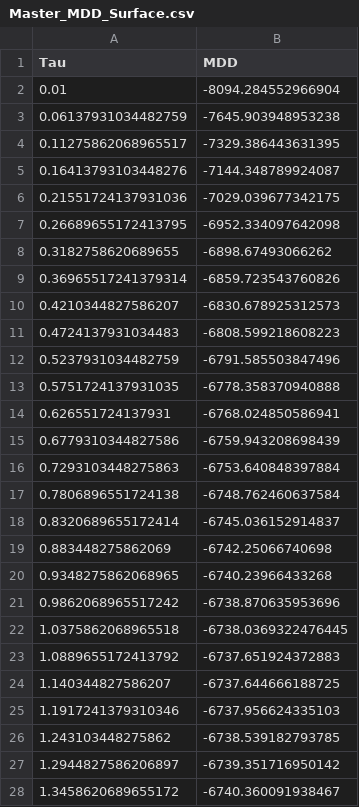
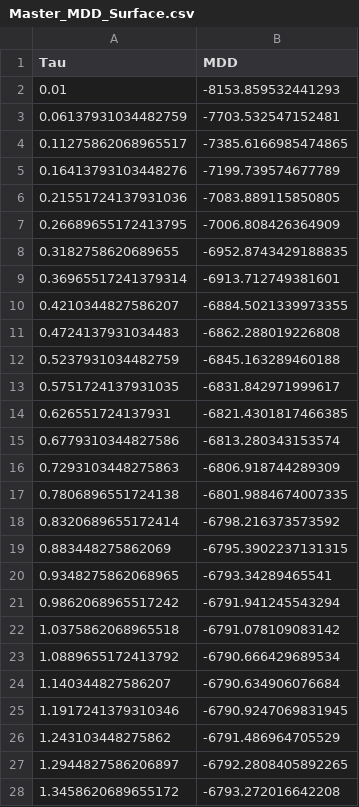
Before and after one commit to FerdinandLos/Monte-Carlo-Coding, a CSV file: Kilian and Murphy (2014)/Results/Master_MDD_Surface.csv, drawn as a sheet; only a part is shown; the diff covers the shown part only.

```diff
--- a/Kilian and Murphy (2014)/Results/Master_MDD_Surface.csv
+++ b/Kilian and Murphy (2014)/Results/Master_MDD_Surface.csv
@@ -1,28 +1,28 @@
 Tau,MDD
-0.01,-8094.284552966904
-0.06137931034482759,-7645.903948953238
-0.11275862068965517,-7329.386443631395
-0.16413793103448276,-7144.348789924087
-0.21551724137931036,-7029.039677342175
-0.26689655172413795,-6952.334097642098
-0.3182758620689655,-6898.67493066262
-0.36965517241379314,-6859.723543760826
-0.4210344827586207,-6830.678925312573
-0.4724137931034483,-6808.599218608223
-0.5237931034482759,-6791.585503847496
-0.5751724137931035,-6778.358370940888
-0.626551724137931,-6768.024850586941
-0.6779310344827586,-6759.943208698439
-0.7293103448275863,-6753.640848397884
-0.7806896551724138,-6748.762460637584
-0.8320689655172414,-6745.036152914837
-0.883448275862069,-6742.25066740698
-0.9348275862068965,-6740.23966433268
-0.9862068965517242,-6738.870635953696
-1.0375862068965518,-6738.0369322476445
-1.0889655172413792,-6737.651924372883
-1.140344827586207,-6737.644666188725
-1.1917241379310346,-6737.956624335103
-1.243103448275862,-6738.539182793785
-1.2944827586206897,-6739.351716950142
-1.3458620689655172,-6740.360091938467
+0.01,-8153.859532441293
+0.06137931034482759,-7703.532547152481
+0.11275862068965517,-7385.6166985474865
+0.16413793103448276,-7199.739574677789
+0.21551724137931036,-7083.889115850805
+0.26689655172413795,-7006.808426364909
+0.3182758620689655,-6952.8743429188835
+0.36965517241379314,-6913.712749381601
+0.4210344827586207,-6884.5021339973355
+0.4724137931034483,-6862.288019226808
+0.5237931034482759,-6845.163289460188
+0.5751724137931035,-6831.842971999617
+0.626551724137931,-6821.4301817466385
+0.6779310344827586,-6813.280343153574
+0.7293103448275863,-6806.918744289309
+0.7806896551724138,-6801.9884674007335
+0.8320689655172414,-6798.216373573592
+0.883448275862069,-6795.3902237131315
+0.9348275862068965,-6793.34289465541
+0.9862068965517242,-6791.941245543294
+1.0375862068965518,-6791.078109083142
+1.0889655172413792,-6790.666429689534
+1.140344827586207,-6790.634906076684
+1.1917241379310346,-6790.9247069831945
+1.243103448275862,-6791.486964705529
+1.2944827586206897,-6792.2808405892265
+1.3458620689655172,-6793.272016642208
```
Also changed, not shown: 3 edited cells elsewhere in this file, Kilian and Murphy (2014)/Results/Master_BMA_Weights_iters50.csv, Kilian and Murphy (2014)/Results/Master_Final_SVAR_Comparison_iters50_draws10.csv, 17 other files.
